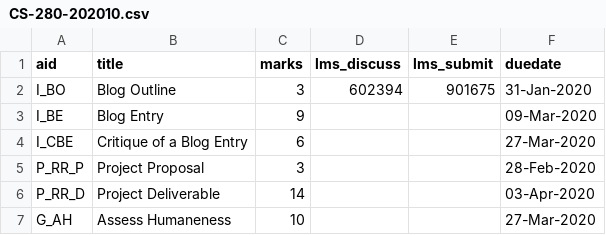
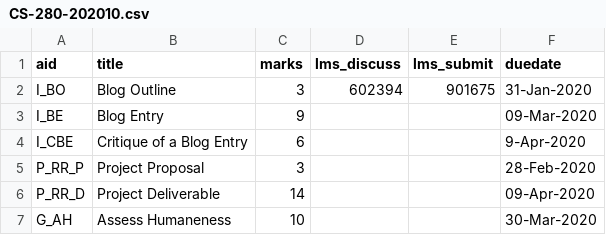
Before and after one commit to dhhepting/dhhepting.github.io, a CSV file: _data/teaching/assignments/CS-280-202010.csv, drawn as a sheet.

```diff
--- a/_data/teaching/assignments/CS-280-202010.csv
+++ b/_data/teaching/assignments/CS-280-202010.csv
@@ -3,5 +3,5 @@ I_BO,"Blog Outline",3,602394,901675,31-Jan-2020
 I_BE,"Blog Entry",9,,,09-Mar-2020
-I_CBE,"Critique of a Blog Entry",6,,,27-Mar-2020
+I_CBE,"Critique of a Blog Entry",6,,,9-Apr-2020
 P_RR_P,"Project Proposal",3,,,28-Feb-2020
-P_RR_D,"Project Deliverable",14,,,03-Apr-2020
-G_AH,"Assess Humaneness",10,,,27-Mar-2020
+P_RR_D,"Project Deliverable",14,,,09-Apr-2020
+G_AH,"Assess Humaneness",10,,,30-Mar-2020
```
Also changed, not shown: _data/teaching/assignments/CS-205-202010.csv, 7 other files.
